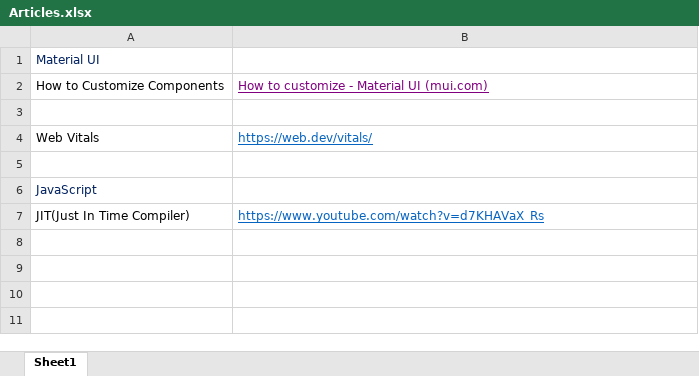
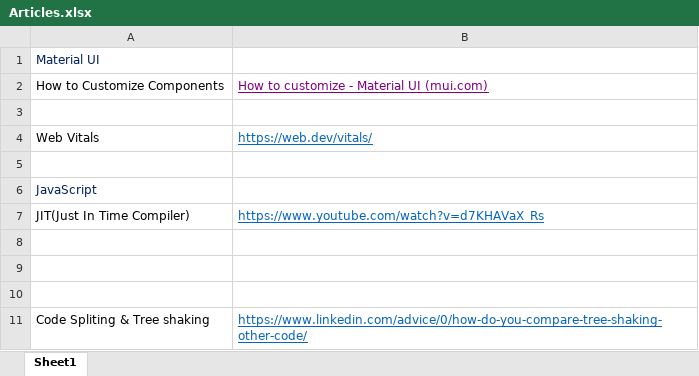
Before and after one commit to saranjbule/Notes, an Excel workbook: Web Dev/Articles.xlsx, sheet Sheet1, drawn as a sheet; values as stored, in another font and other column widths than the file's, no borders; the diff names each change by its address in the sheet, - before the commit and + after, or states it on an @@ line.

```diff
--- a/Web Dev/Articles.xlsx (sheet Sheet1)
+++ b/Web Dev/Articles.xlsx (sheet Sheet1)
+row 8: (empty)
+row 9: (empty)
+row 10: (empty)
+row 11: Code Spliting & Tree shaking | https://www.linkedin.com/advice/0/how-do-you-compare-tree-shaking-other-code/
```
Also changed, not shown: 3 other files.
